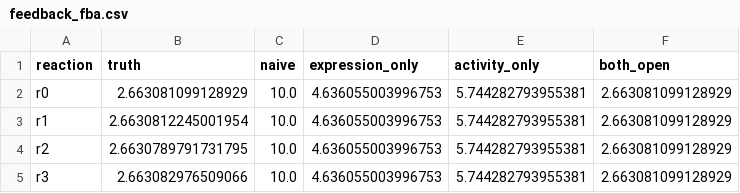
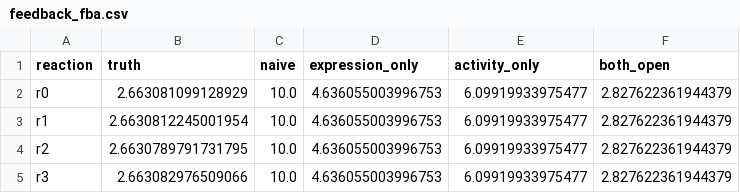
Before and after one commit to varnerlab/MRW-BTC4-Chapter-Varner, a CSV file: code/data/feedback_fba.csv, drawn as a sheet.

Commit message:
Regenerate feedback example and rewrite prose for the bounded theta_FBA gateway

```diff
--- a/code/data/feedback_fba.csv
+++ b/code/data/feedback_fba.csv
@@ -1,5 +1,5 @@
 reaction,truth,naive,expression_only,activity_only,both_open
-r0,2.663081099128929,10.0,4.636055003996753,5.744282793955381,2.663081099128929
-r1,2.6630812245001954,10.0,4.636055003996753,5.744282793955381,2.663081099128929
-r2,2.6630789791731795,10.0,4.636055003996753,5.744282793955381,2.663081099128929
-r3,2.663082976509066,10.0,4.636055003996753,5.744282793955381,2.663081099128929
+r0,2.663081099128929,10.0,4.636055003996753,6.09919933975477,2.827622361944379
+r1,2.6630812245001954,10.0,4.636055003996753,6.09919933975477,2.827622361944379
+r2,2.6630789791731795,10.0,4.636055003996753,6.09919933975477,2.827622361944379
+r3,2.663082976509066,10.0,4.636055003996753,6.09919933975477,2.827622361944379
```
Also changed, not shown: 3 other files.
